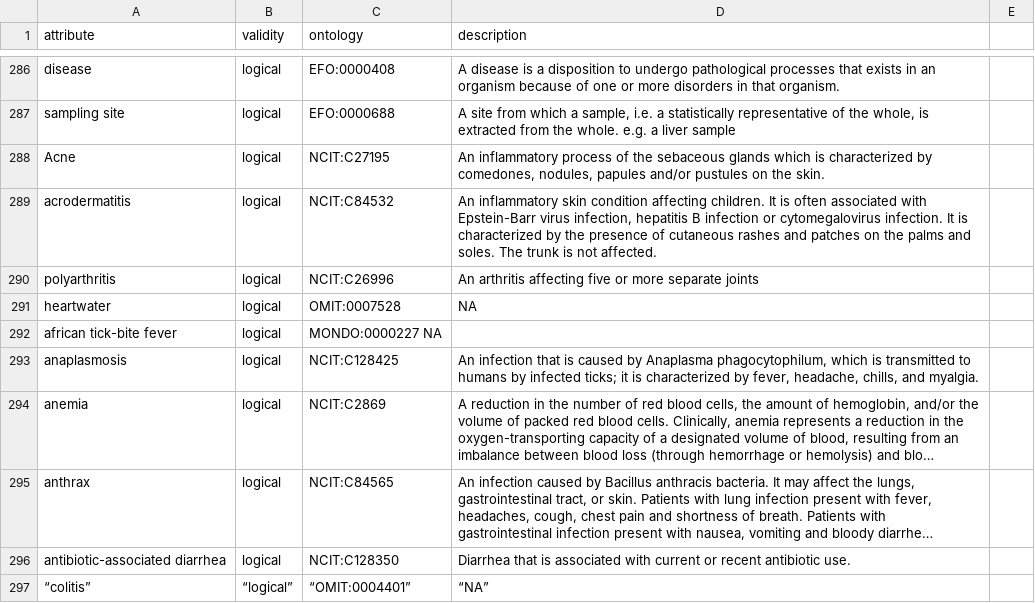
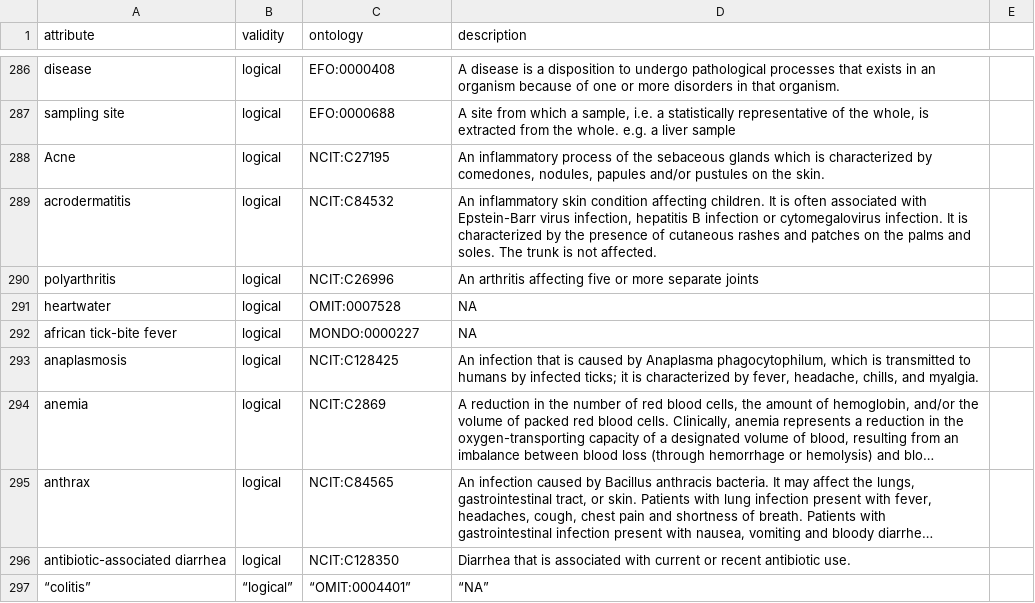
Before and after one commit to waldronlab/bugphyzz, a TSV file: inst/extdata/attributes.tsv, drawn as a sheet; only a part is shown, gaps mark what is left out; long unchanged cells end in ….

Commit message:
fixed typo

```diff
--- a/inst/extdata/attributes.tsv
+++ b/inst/extdata/attributes.tsv
@@ -291,3 +291,3 @@
 "heartwater"	"logical"	"OMIT:0007528"	"NA"
-"african tick-bite fever"	"logical"	"MONDO:0000227" NA
+"african tick-bite fever"	"logical"	"MONDO:0000227"	NA
 "anaplasmosis"	"logical"	"NCIT:C128425"	"An infection that is caused by Anaplasma phagocytophilum, which is transmitted to humans by infected ticks; it is characterized by fever, headache, chills, and myalgia."
```
